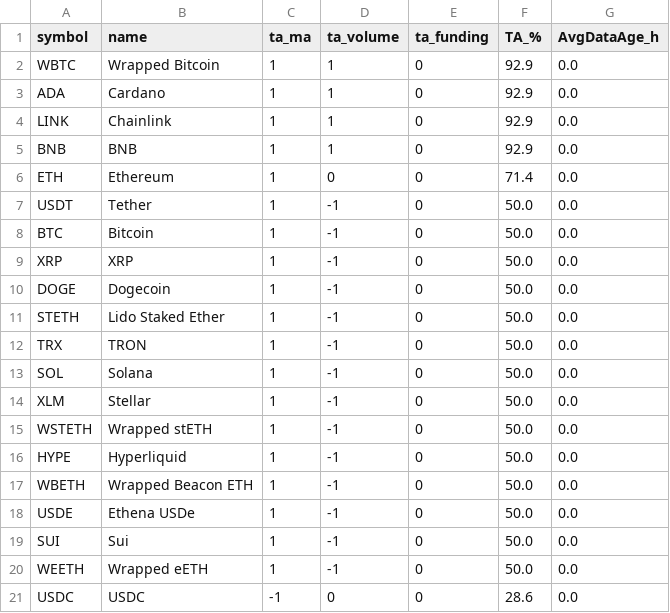
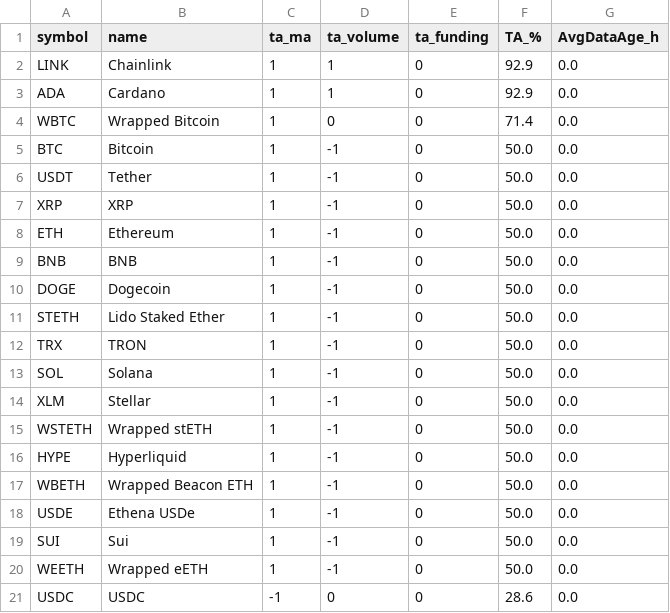
Before and after one commit to Jacco221/insider-monitor, a CSV file: data/reports/scores_latest.csv, drawn as a sheet.

```diff
--- a/data/reports/scores_latest.csv
+++ b/data/reports/scores_latest.csv
@@ -1,10 +1,10 @@
 symbol,name,ta_ma,ta_volume,ta_funding,TA_%,AvgDataAge_h
-WBTC,Wrapped Bitcoin,1,1,0,92.9,0.0
+LINK,Chainlink,1,1,0,92.9,0.0
 ADA,Cardano,1,1,0,92.9,0.0
-LINK,Chainlink,1,1,0,92.9,0.0
-BNB,BNB,1,1,0,92.9,0.0
-ETH,Ethereum,1,0,0,71.4,0.0
+WBTC,Wrapped Bitcoin,1,0,0,71.4,0.0
+BTC,Bitcoin,1,-1,0,50.0,0.0
 USDT,Tether,1,-1,0,50.0,0.0
-BTC,Bitcoin,1,-1,0,50.0,0.0
 XRP,XRP,1,-1,0,50.0,0.0
+ETH,Ethereum,1,-1,0,50.0,0.0
+BNB,BNB,1,-1,0,50.0,0.0
 DOGE,Dogecoin,1,-1,0,50.0,0.0
```
Also changed, not shown: 1 other file.
